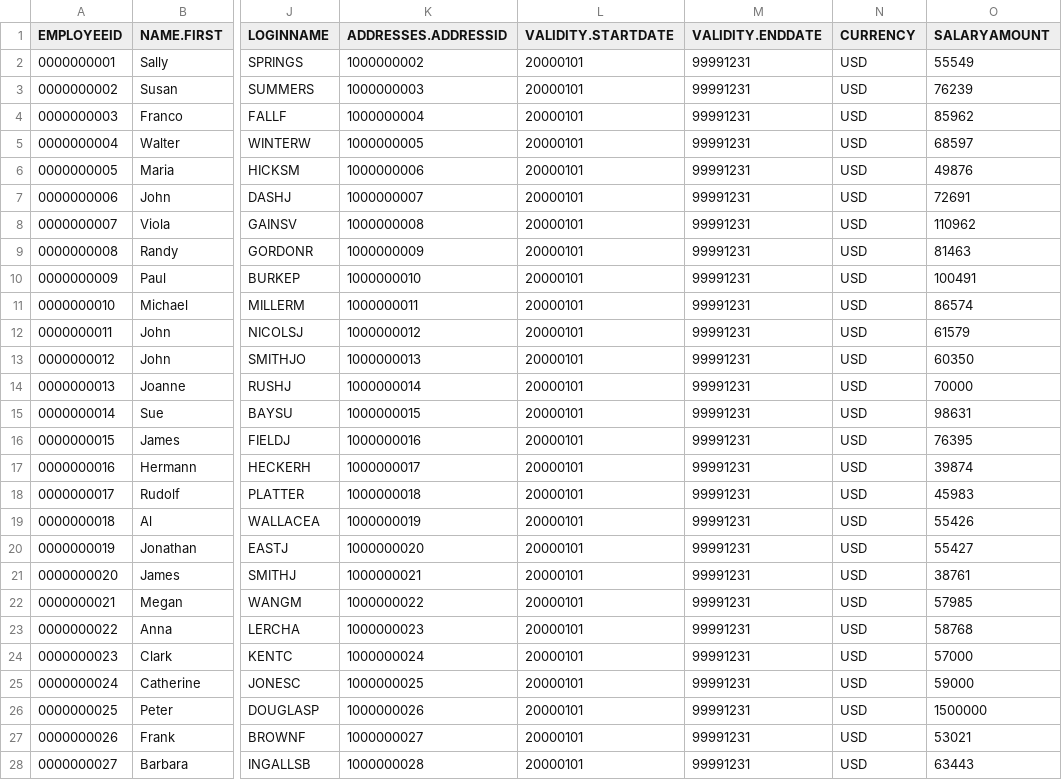
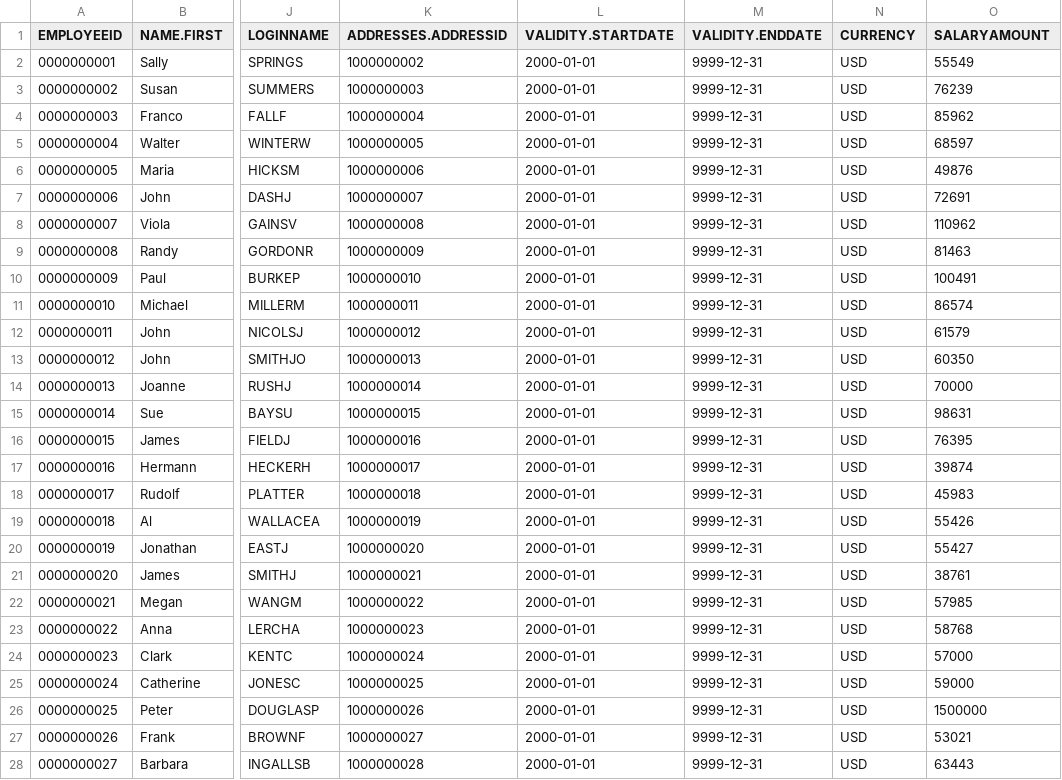
Before and after one commit to shaozhm/shine, a CSV file: db/src/data/loads/employees.csv, drawn as a sheet; only a part is shown, gaps mark what is left out; the diff covers the shown part only; the diff names each change by its address in the sheet, - before the commit and + after, or states it on an @@ line.

Commit message:
reverting to old format of date

```diff
--- a/db/src/data/loads/employees.csv
+++ b/db/src/data/loads/employees.csv
-L2:L28 (VALIDITY.STARTDATE): 20000101
+L2:L28 (VALIDITY.STARTDATE): 2000-01-01
-M2:M28 (VALIDITY.ENDDATE): 99991231
+M2:M28 (VALIDITY.ENDDATE): 9999-12-31
```
Also changed, not shown: 12 edited cells elsewhere in this file.
